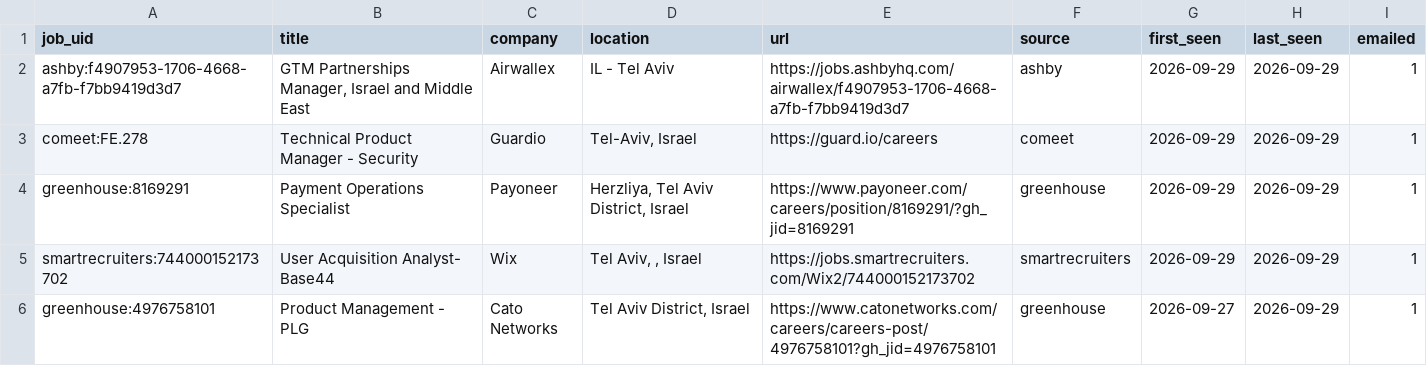
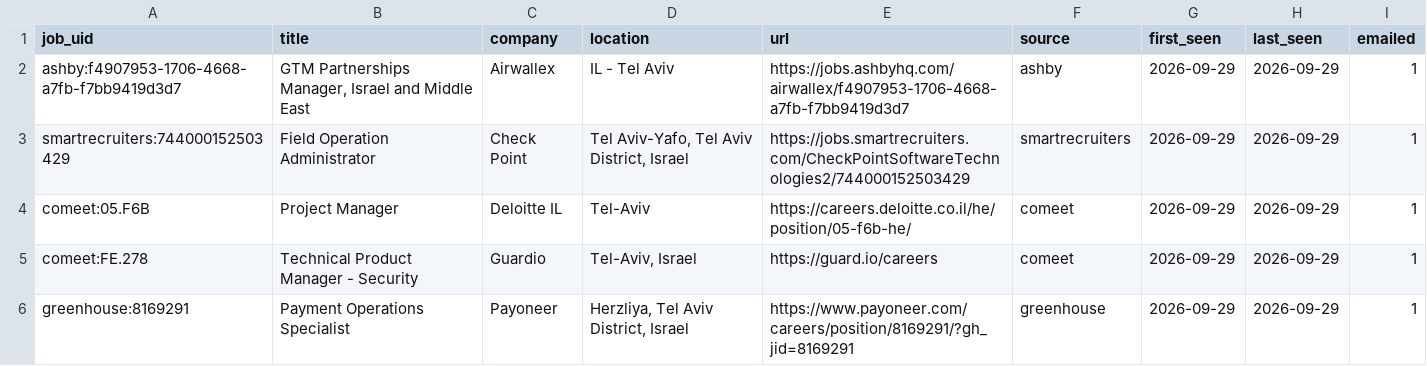
Before and after one commit to danszwec/job-scanner, a CSV file: jobs.csv, drawn as a sheet; only a part is shown; the shorter side is filled out with more unchanged rows; the diff names each change by its address in the sheet, - before the commit and + after, or states it on an @@ line.

```diff
--- a/jobs.csv
+++ b/jobs.csv
+row 3: smartrecruiters:744000152503429 | Field Operation Administrator | Check Point | Tel Aviv-Yafo, Tel Aviv District, Israel | https://jobs.smartrecruiters.com/CheckPointSoftwareTechnologies2/744000152503429 | smartrecruiters | 2026-09-29 | 2026-09-29 | 1
+row 4: comeet:05.F6B | Project Manager | Deloitte IL | Tel-Aviv | https://careers.deloitte.co.il/he/position/05-f6b-he/ | comeet | 2026-09-29 | 2026-09-29 | 1
```
Also changed, not shown: 1 other file.
